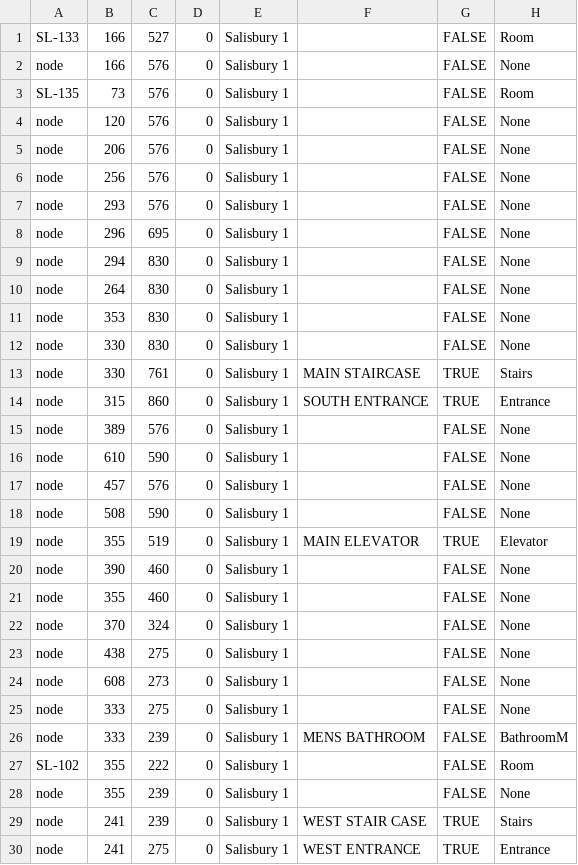
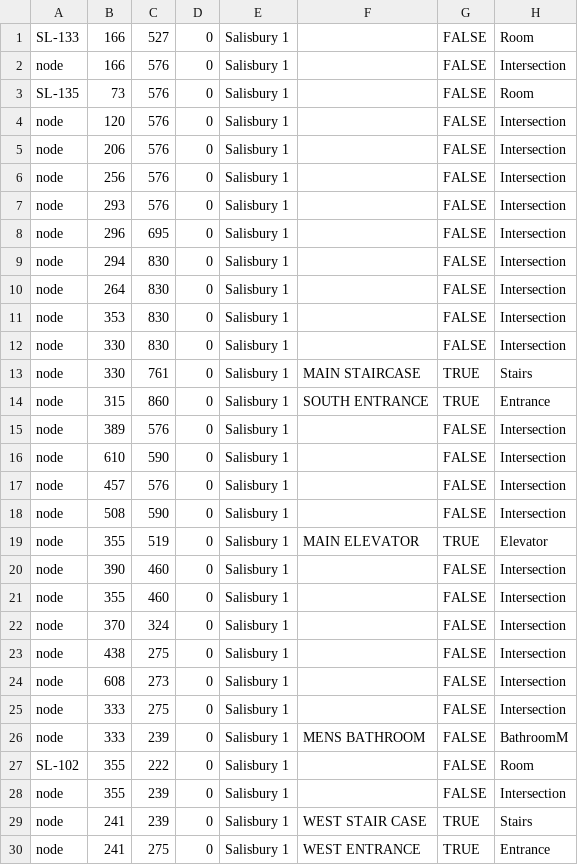
Before and after one commit to Team-Schadenfreude/WPI-Path-Finding-Project, a CSV file: res/SuperMap/_Salisbury/Salisbury 1/mapNodes.csv, drawn as a sheet; only a part is shown; the diff covers the shown part only.

```diff
--- a/res/SuperMap/_Salisbury/Salisbury 1/mapNodes.csv
+++ b/res/SuperMap/_Salisbury/Salisbury 1/mapNodes.csv
@@ -1,29 +1,29 @@
 SL-133,166,527,0,Salisbury 1,,FALSE,Room
-node,166,576,0,Salisbury 1,,FALSE,None
+node,166,576,0,Salisbury 1,,FALSE,Intersection
 SL-135,73,576,0,Salisbury 1,,FALSE,Room
-node,120,576,0,Salisbury 1,,FALSE,None
-node,206,576,0,Salisbury 1,,FALSE,None
-node,256,576,0,Salisbury 1,,FALSE,None
-node,293,576,0,Salisbury 1,,FALSE,None
-node,296,695,0,Salisbury 1,,FALSE,None
-node,294,830,0,Salisbury 1,,FALSE,None
-node,264,830,0,Salisbury 1,,FALSE,None
-node,353,830,0,Salisbury 1,,FALSE,None
-node,330,830,0,Salisbury 1,,FALSE,None
+node,120,576,0,Salisbury 1,,FALSE,Intersection
+node,206,576,0,Salisbury 1,,FALSE,Intersection
+node,256,576,0,Salisbury 1,,FALSE,Intersection
+node,293,576,0,Salisbury 1,,FALSE,Intersection
+node,296,695,0,Salisbury 1,,FALSE,Intersection
+node,294,830,0,Salisbury 1,,FALSE,Intersection
+node,264,830,0,Salisbury 1,,FALSE,Intersection
+node,353,830,0,Salisbury 1,,FALSE,Intersection
+node,330,830,0,Salisbury 1,,FALSE,Intersection
 node,330,761,0,Salisbury 1,MAIN STAIRCASE,TRUE,Stairs
 node,315,860,0,Salisbury 1,SOUTH ENTRANCE,TRUE,Entrance
-node,389,576,0,Salisbury 1,,FALSE,None
-node,610,590,0,Salisbury 1,,FALSE,None
-node,457,576,0,Salisbury 1,,FALSE,None
-node,508,590,0,Salisbury 1,,FALSE,None
+node,389,576,0,Salisbury 1,,FALSE,Intersection
+node,610,590,0,Salisbury 1,,FALSE,Intersection
+node,457,576,0,Salisbury 1,,FALSE,Intersection
+node,508,590,0,Salisbury 1,,FALSE,Intersection
 node,355,519,0,Salisbury 1,MAIN ELEVATOR,TRUE,Elevator
-node,390,460,0,Salisbury 1,,FALSE,None
-node,355,460,0,Salisbury 1,,FALSE,None
-node,370,324,0,Salisbury 1,,FALSE,None
-node,438,275,0,Salisbury 1,,FALSE,None
-node,608,273,0,Salisbury 1,,FALSE,None
-node,333,275,0,Salisbury 1,,FALSE,None
+node,390,460,0,Salisbury 1,,FALSE,Intersection
+node,355,460,0,Salisbury 1,,FALSE,Intersection
+node,370,324,0,Salisbury 1,,FALSE,Intersection
+node,438,275,0,Salisbury 1,,FALSE,Intersection
+node,608,273,0,Salisbury 1,,FALSE,Intersection
+node,333,275,0,Salisbury 1,,FALSE,Intersection
 node,333,239,0,Salisbury 1,MENS BATHROOM,FALSE,BathroomM
 SL-102,355,222,0,Salisbury 1,,FALSE,Room
-node,355,239,0,Salisbury 1,,FALSE,None
+node,355,239,0,Salisbury 1,,FALSE,Intersection
 node,241,239,0,Salisbury 1,WEST STAIR CASE,TRUE,Stairs
```
Also changed, not shown: 57 edited cells elsewhere in this file, res/SuperMap/_AtwaterKent/AtwaterKent1/mapEdges.csv, res/SuperMap/_AtwaterKent/AtwaterKent2/mapEdges.csv, 30 other files.
